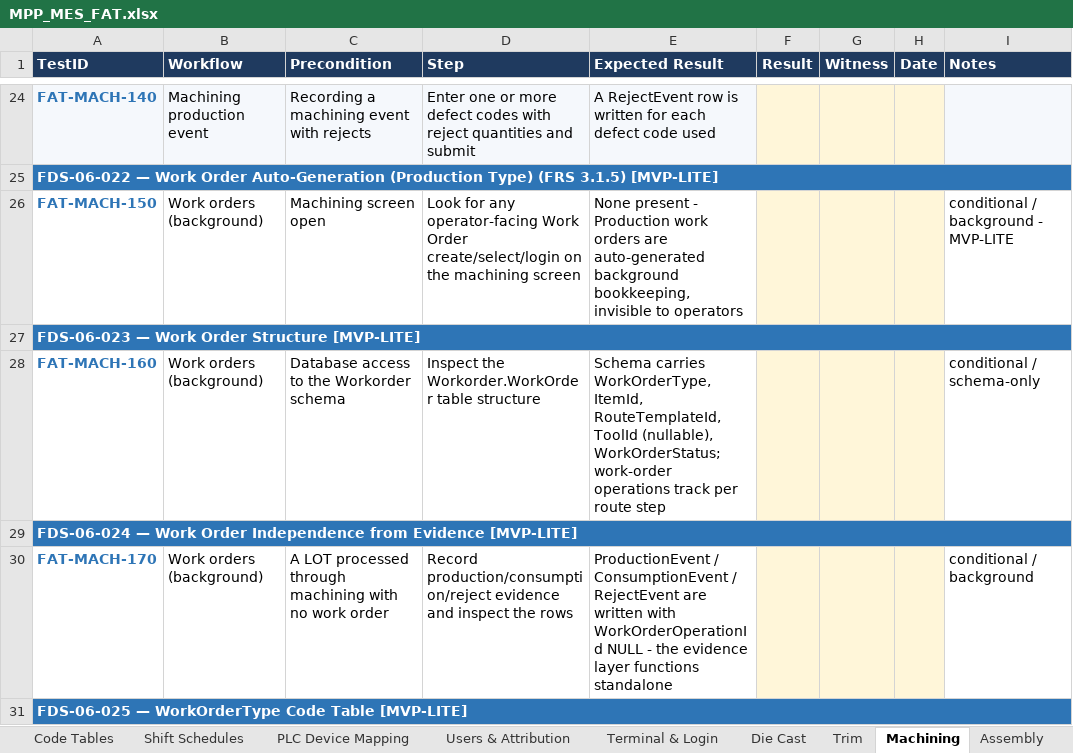
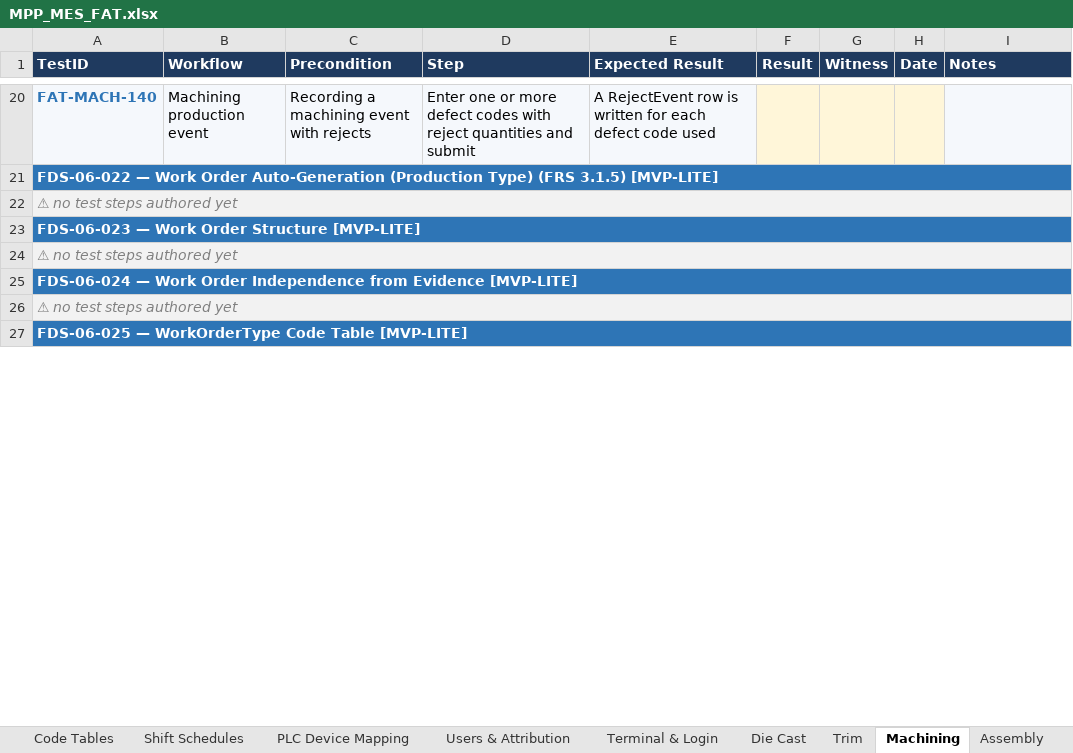
Before and after one commit to BR-Customers/MPP, an Excel workbook: docs/fat/MPP_MES_FAT.xlsx, sheet Machining, drawn as a sheet; only a part is shown, gaps mark what is left out; values as stored, in another font and other column widths than the file's, no borders; removed rows and columns are numbered as before the commit, all else as after; the diff covers the shown part only; the diff names each change by its address in the sheet, - before the commit and + after, or states it on an @@ line.

Commit message:
fat: port the practice-run cleanup into the canonical CSVs
The 30 N/A + 4 design-evolved rows Jacques removed during the practice run were
still in areas/*.csv, so every regenerated workbook reinstated them. Removed at
source. 327 test steps.

Leaves 16 in-scope requirements with no covering test (FDS-01-007, 01-013,
03-013, 05-010, 05-031, 06-001, 06-002, 06-005, 06-015, 06-029, 06-030, 09-002,
09-012, 11-008, 14-005, 15-001) -- flagged on the Coverage sheet, to be closed
by re-scoping those requirements or authoring replacement steps.

```diff
--- a/docs/fat/MPP_MES_FAT.xlsx (sheet Machining)
+++ b/docs/fat/MPP_MES_FAT.xlsx (sheet Machining)
-row 26: FAT-MACH-150 | Work orders (background) | Machining screen open | Look for any operator-facing Work Order create/select/login on the machining screen | None present - Production work orders are auto-generated background bookkeeping, invisible to operators |  |  |  | conditional / background - MVP-LITE
+row 22: ⚠ no test steps authored yet
-row 28: FAT-MACH-160 | Work orders (background) | Database access to the Workorder schema | Inspect the Workorder.WorkOrder table structure | Schema carries WorkOrderType, ItemId, RouteTemplateId, ToolId (nullable), WorkOrderStatus; work-order operations track per route step |  |  |  | conditional / schema-only
+row 24: ⚠ no test steps authored yet
-row 30: FAT-MACH-170 | Work orders (background) | A LOT processed through machining with no work order | Record production/consumption/reject evidence and inspect the rows | ProductionEvent / ConsumptionEvent / RejectEvent are written with WorkOrderOperationId NULL - the evidence layer functions standalone |  |  |  | conditional / background
+row 26: ⚠ no test steps authored yet
```
Also changed, not shown: 3 added rows and 7 removed rows elsewhere in this sheet, sheet Coverage, sheet Environment & Platform, sheet Die Cast, sheet Shift & Downtime, sheet Trim, sheet Cover, 9 more sheets, 14 other files.
